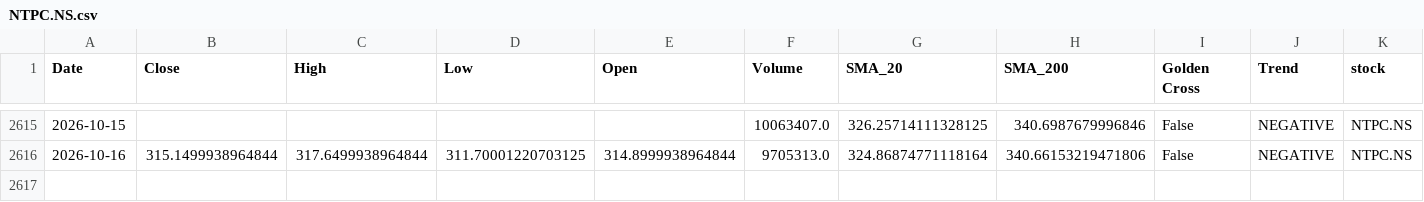
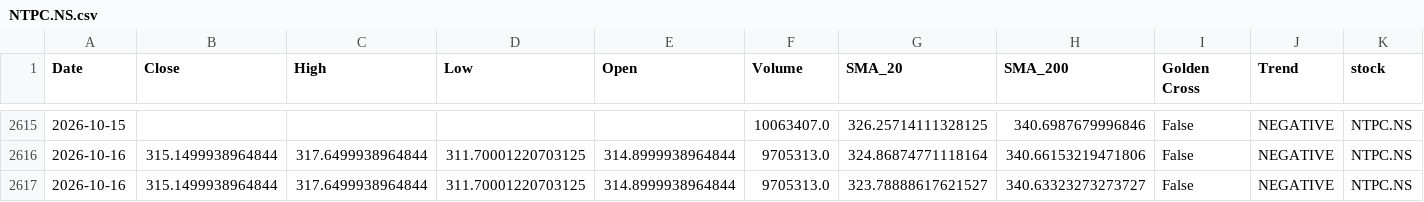
Before and after one commit to sohamdeshpande/nifty-analysis, a CSV file: data/NTPC.NS.csv, drawn as a sheet; only a part is shown, gaps mark what is left out; rows hold the shown columns only; the diff names each change by its address in the sheet, - before the commit and + after, or states it on an @@ line.

```diff
--- a/data/NTPC.NS.csv
+++ b/data/NTPC.NS.csv
+row 2617: 2026-10-16 | 315.1499938964844 | 317.6499938964844 | 311.70001220703125 | 314.8999938964844 | 9705313.0 | 323.78888617621527 | 340.63323273273727 | False | NEGATIVE | NTPC.NS
```
Also changed, not shown: data/ADANIPORTS.NS.csv, data/HDFCBANK.NS.csv, 46 other files.
